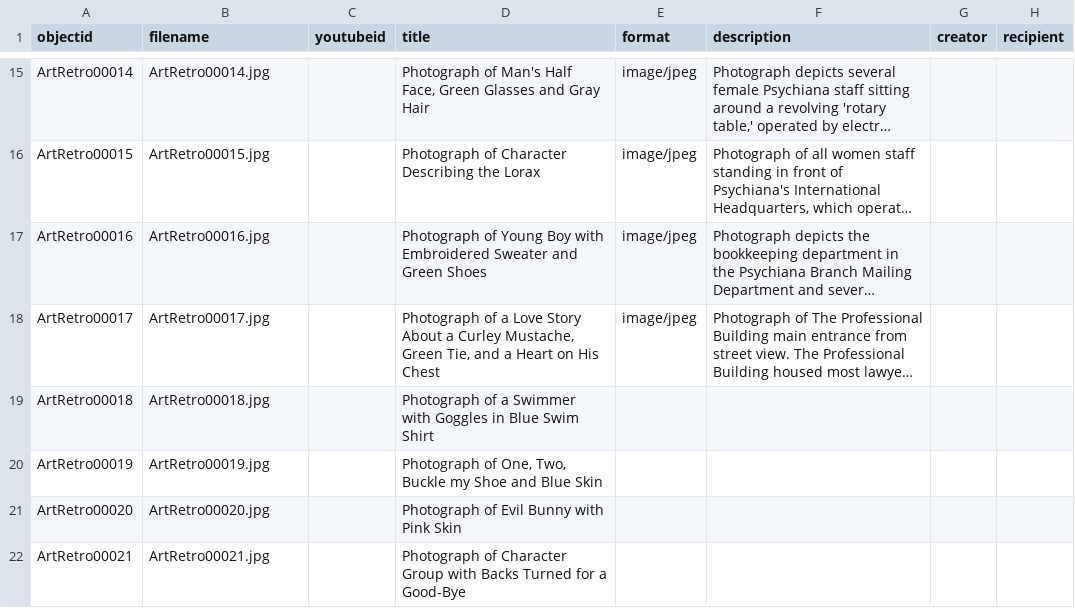
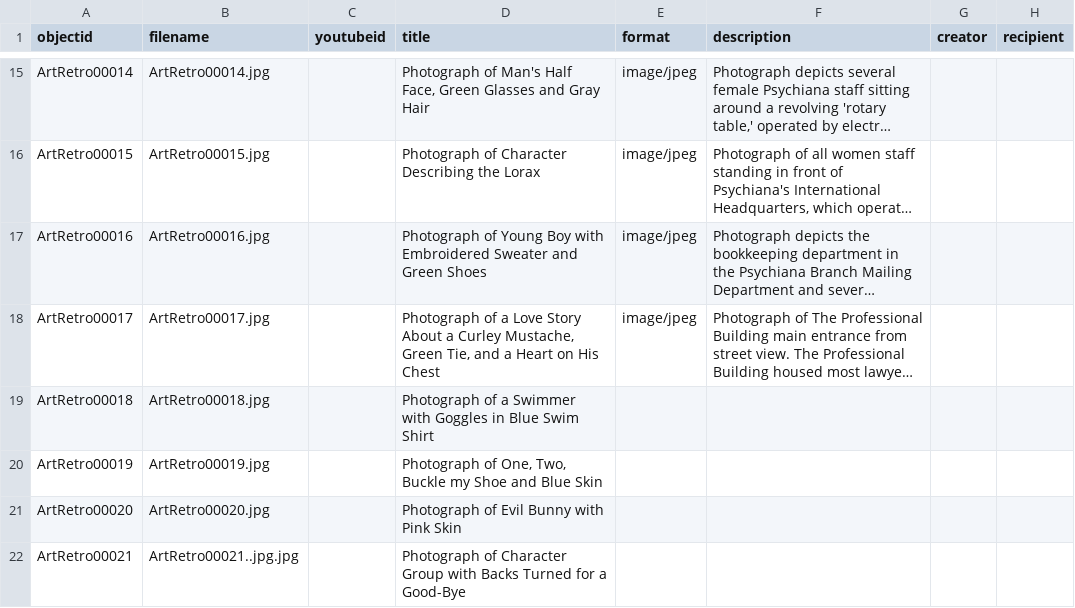
Before and after one commit to HRKerner/Collection-Builder, a CSV file: _data/ArtRetroData2.csv, drawn as a sheet; only a part is shown, gaps mark what is left out; long unchanged cells end in …; the diff names each change by its address in the sheet, - before the commit and + after, or states it on an @@ line.

Commit message:
update data

```diff
--- a/_data/ArtRetroData2.csv
+++ b/_data/ArtRetroData2.csv
-B22 (filename): ArtRetro00021.jpg
+B22 (filename): ArtRetro00021..jpg.jpg
```
